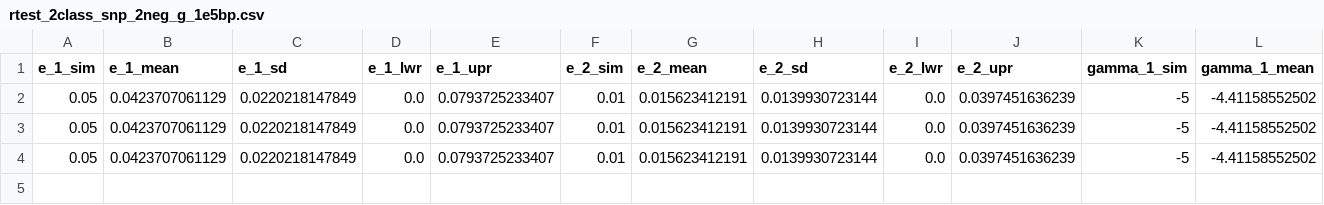
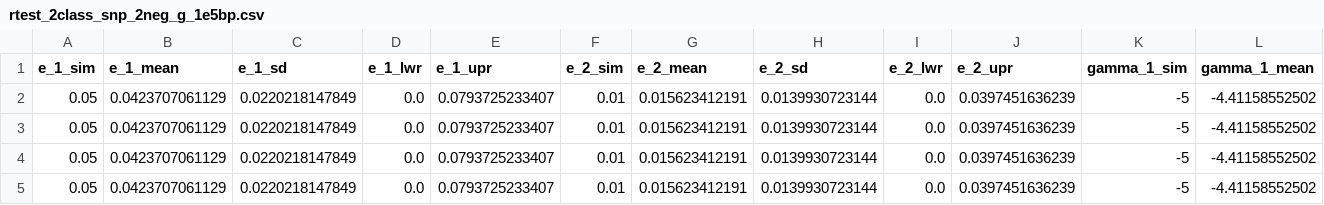
Before and after one commit to henryjuho/anavar_simulations, a CSV file: parameter_combination_4/rtest_2class_snp_2neg_g_1e5bp.csv, drawn as a sheet; only a part is shown; rows hold the shown columns only; the diff names each change by its address in the sheet, - before the commit and + after, or states it on an @@ line.

Commit message:
added no pol results

```diff
--- a/parameter_combination_4/rtest_2class_snp_2neg_g_1e5bp.csv
+++ b/parameter_combination_4/rtest_2class_snp_2neg_g_1e5bp.csv
+row 5: 0.05 | 0.0423707061129 | 0.0220218147849 | 0.0 | 0.0793725233407 | 0.01 | 0.015623412191 | 0.0139930723144 | 0.0 | 0.0397451636239 | -5 | -4.41158552502
```
